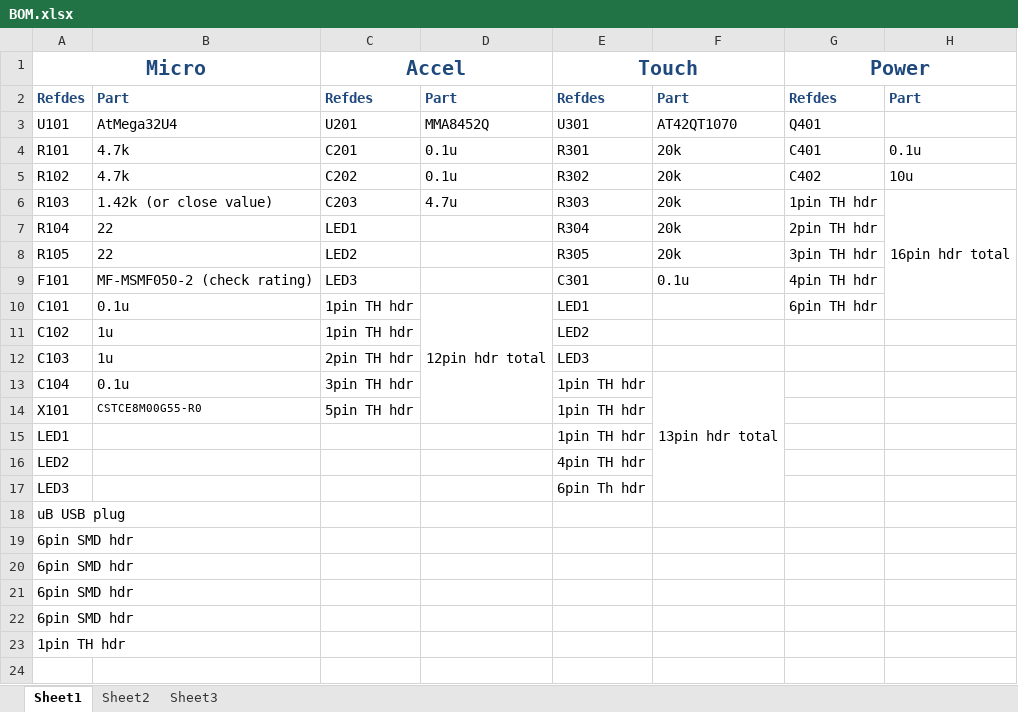
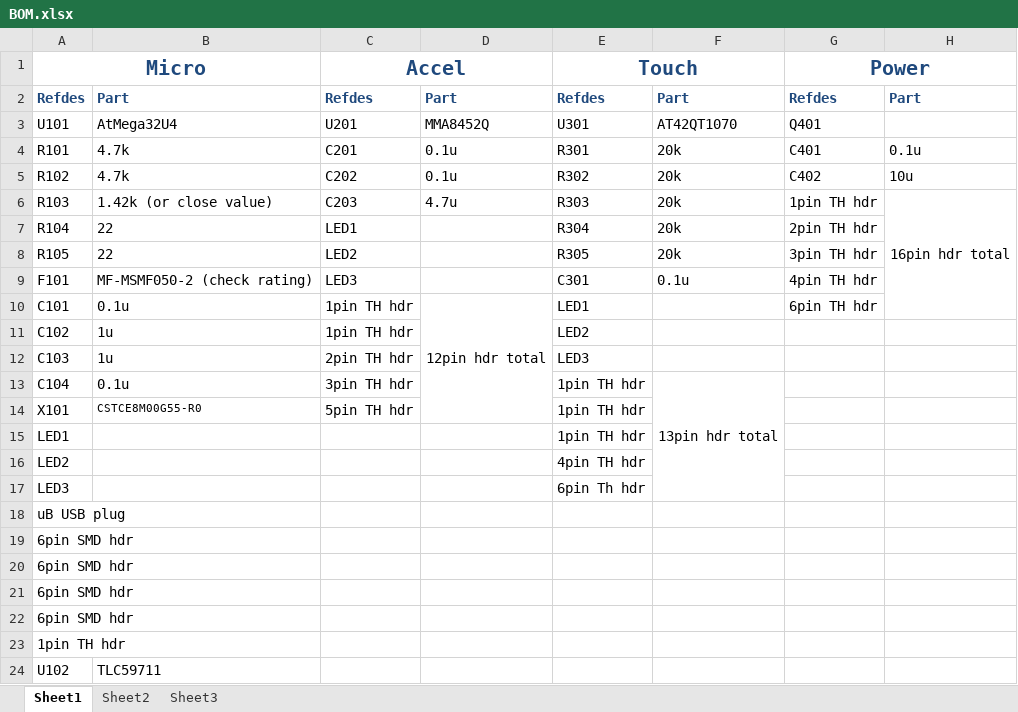
Before and after one commit to ErikJohnsonCU/Tesa, an Excel workbook: BOM/BOM.xlsx, sheet Sheet1, drawn as a sheet; values as stored, in another font and other column widths than the file's, no borders; the diff names each change by its address in the sheet, - before the commit and + after, or states it on an @@ line.

```diff
--- a/BOM/BOM.xlsx (sheet Sheet1)
+++ b/BOM/BOM.xlsx (sheet Sheet1)
+row 24: U102 | TLC59711
```
Also changed, not shown: BOM/microBOM-RevA.xlsx, Inventory and Acquisitions/Master Acquisitions.xlsx, 1 other file.
